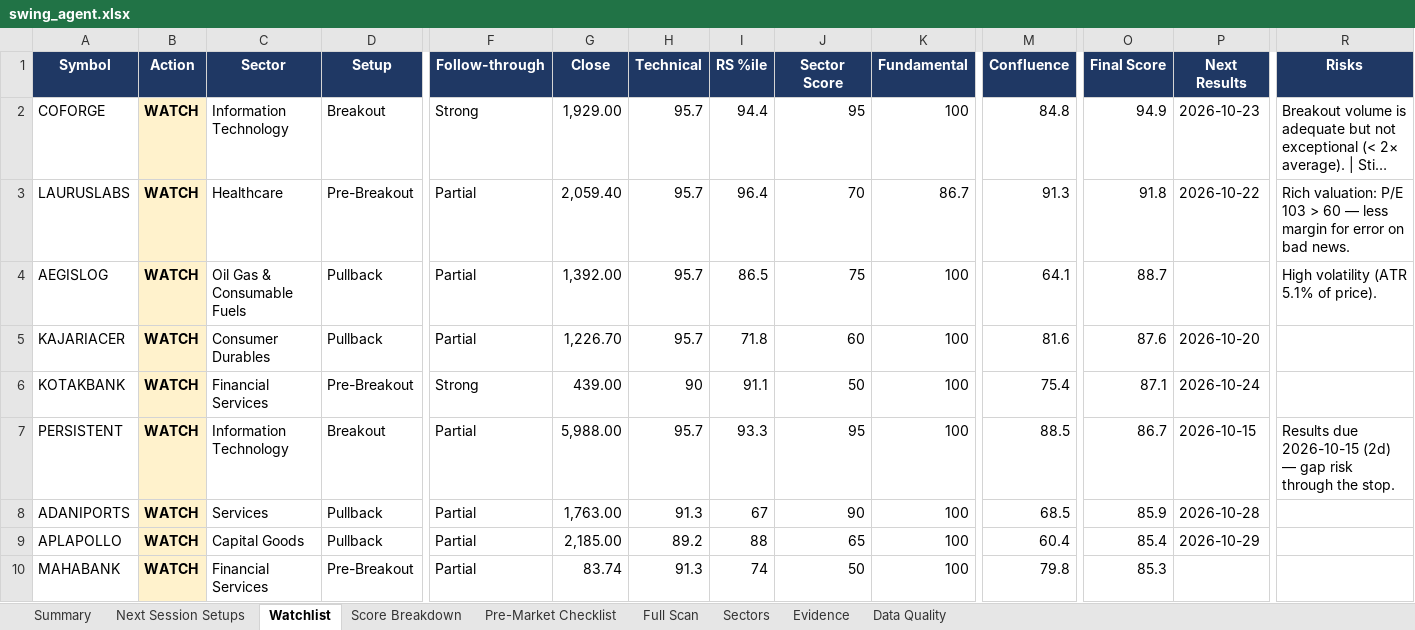
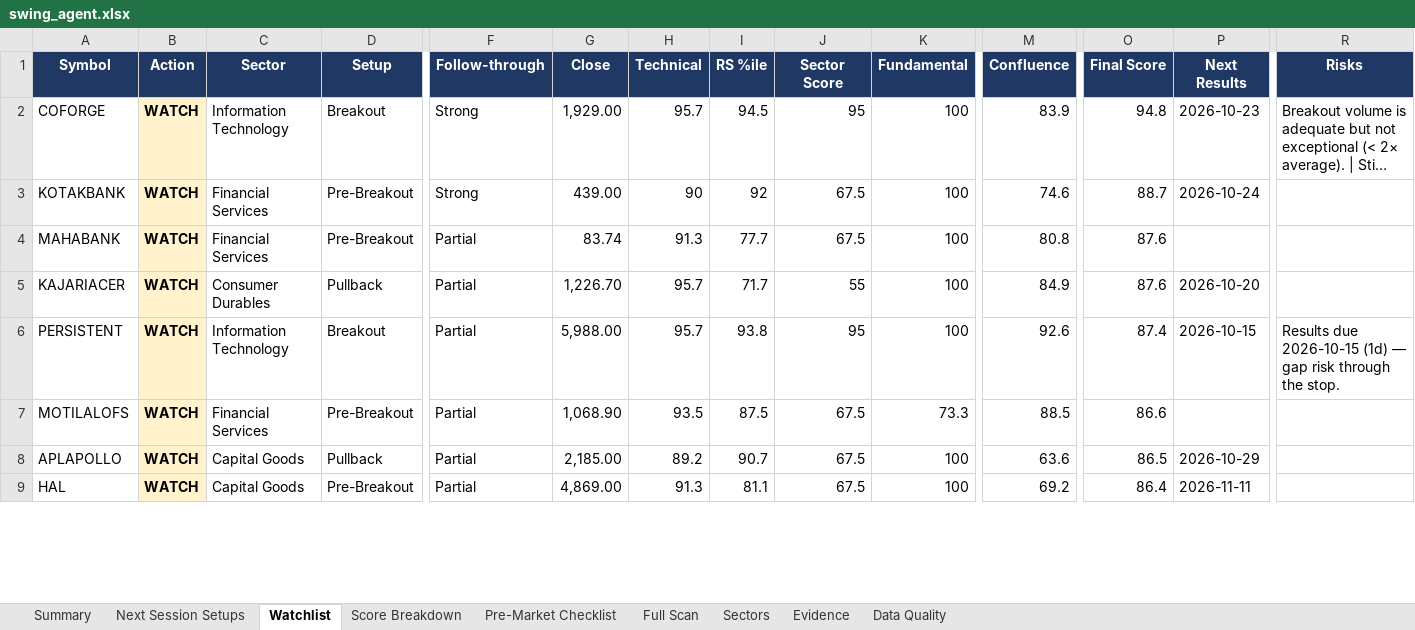
Before and after one commit to KGR1516/srikanth-swing-trade-agent-nifty500, an Excel workbook: data/output/swing_agent.xlsx, sheet Watchlist, drawn as a sheet; only a part is shown, gaps mark what is left out; long unchanged cells end in …; values as stored, in another font and other column widths than the file's, no borders; conditional formats not drawn; removed rows and columns are numbered as before the commit, all else as after; rows hold the shown columns only; the diff covers the shown part only; the diff names each change by its address in the sheet, - before the commit and + after, or states it on an @@ line.

```diff
--- a/data/output/swing_agent.xlsx (sheet Watchlist)
+++ b/data/output/swing_agent.xlsx (sheet Watchlist)
-I2 (RS %ile): 94.4
+I2 (RS %ile): 94.5
-M2 (Confluence): 84.8
+M2 (Confluence): 83.9
-O2 (Final Score): 94.9
+O2 (Final Score): 94.8
-row 3: LAURUSLABS | WATCH | Healthcare | Pre-Breakout | Partial | 2,059.40 | 95.7 | 96.4 | 70 | 86.7 | 91.3 | 91.8 | 2026-10-22 | Rich valuation: P/E 103 > 60 — less margin for error on bad news.
-row 4: AEGISLOG | WATCH | Oil Gas & Consumable Fuels | Pullback | Partial | 1,392.00 | 95.7 | 86.5 | 75 | 100 | 64.1 | 88.7 |  | High volatility (ATR 5.1% of price).
+row 3: KOTAKBANK | WATCH | Financial Services | Pre-Breakout | Strong | 439.00 | 90 | 92 | 67.5 | 100 | 74.6 | 88.7 | 2026-10-24
+row 4: MAHABANK | WATCH | Financial Services | Pre-Breakout | Partial | 83.74 | 91.3 | 77.7 | 67.5 | 100 | 80.8 | 87.6
-I5 (RS %ile): 71.8
+I5 (RS %ile): 71.7
-J5 (Sector Score): 60
+J5 (Sector Score): 55
-M5 (Confluence): 81.6
+M5 (Confluence): 84.9
-row 6: KOTAKBANK | WATCH | Financial Services | Pre-Breakout | Strong | 439.00 | 90 | 91.1 | 50 | 100 | 75.4 | 87.1 | 2026-10-24
-I6 (RS %ile): 93.3
+I6 (RS %ile): 93.8
-M6 (Confluence): 88.5
+M6 (Confluence): 92.6
-O6 (Final Score): 86.7
+O6 (Final Score): 87.4
-R6 (Risks): …due 2026-10-15 (2d) — gap…
+R6 (Risks): …due 2026-10-15 (1d) — gap…
-row 8: ADANIPORTS | WATCH | Services | Pullback | Partial | 1,763.00 | 91.3 | 67 | 90 | 100 | 68.5 | 85.9 | 2026-10-28
+row 7: MOTILALOFS | WATCH | Financial Services | Pre-Breakout | Partial | 1,068.90 | 93.5 | 87.5 | 67.5 | 73.3 | 88.5 | 86.6
-I8 (RS %ile): 88
+I8 (RS %ile): 90.7
-J8 (Sector Score): 65
+J8 (Sector Score): 67.5
-M8 (Confluence): 60.4
+M8 (Confluence): 63.6
-O8 (Final Score): 85.4
+O8 (Final Score): 86.5
-A9 (Symbol): MAHABANK
+A9 (Symbol): HAL
-C9 (Sector): Financial Services
+C9 (Sector): Capital Goods
-G9 (Close): 83.74
+G9 (Close): 4,869.00
-I9 (RS %ile): 74
+I9 (RS %ile): 81.1
-J9 (Sector Score): 50
+J9 (Sector Score): 67.5
-M9 (Confluence): 79.8
+M9 (Confluence): 69.2
-O9 (Final Score): 85.3
+O9 (Final Score): 86.4
-P9 (Next Results): (empty)
+P9 (Next Results): 2026-11-11
```
Also changed, not shown: 9 added rows, 8 removed rows and 36 edited cells elsewhere in this sheet, sheet Full Scan, sheet Evidence, sheet Score Breakdown, sheet Sectors, sheet Data Quality, sheet Summary, data/output/history/2026-10-13/swing_agent_morning.xlsx, 3 other files.
